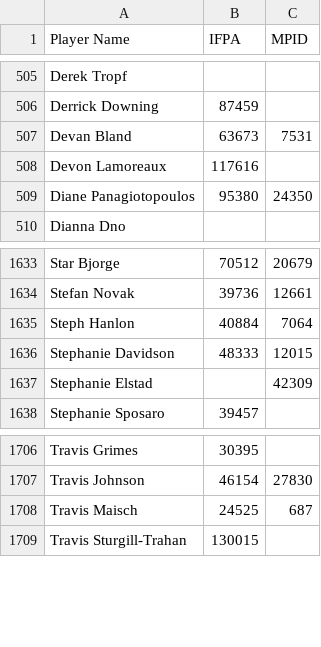
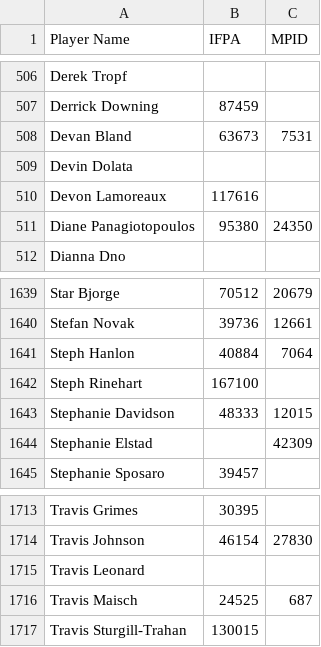
Before and after one commit to madcock/IPR, a CSV file: mnp-legacy-players.csv, drawn as a sheet; only a part is shown, gaps mark what is left out; the diff covers the shown part only.

```diff
--- a/mnp-legacy-players.csv
+++ b/mnp-legacy-players.csv
@@ -507,2 +508,3 @@ Derrick Downing,87459,
 Devan Bland,63673,7531
+Devin Dolata,,
 Devon Lamoreaux,117616,
@@ -1635,2 +1641,3 @@ Stefan Novak,39736,12661
 Steph Hanlon,40884,7064
+Steph Rinehart,167100,
 Stephanie Davidson,48333,12015
@@ -1707,2 +1714,3 @@ Travis Grimes,30395,
 Travis Johnson,46154,27830
+Travis Leonard,,
 Travis Maisch,24525,687
```
Also changed, not shown: 5 added rows elsewhere in this file.
